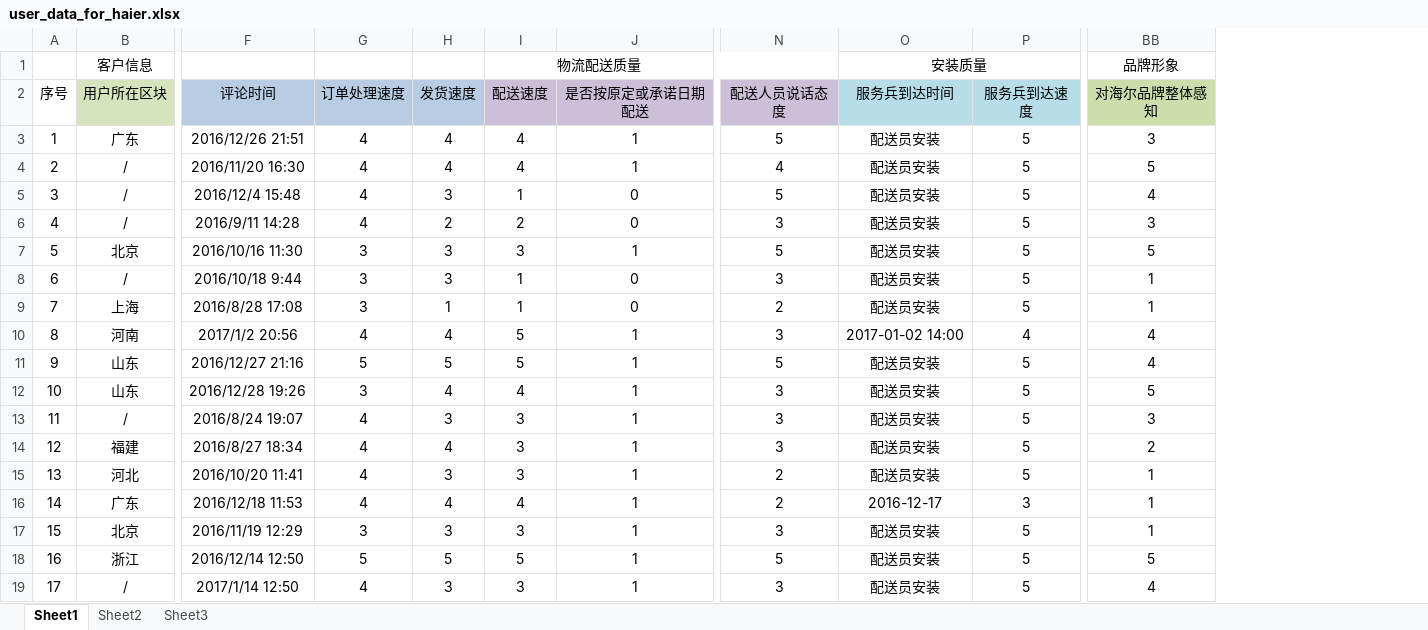
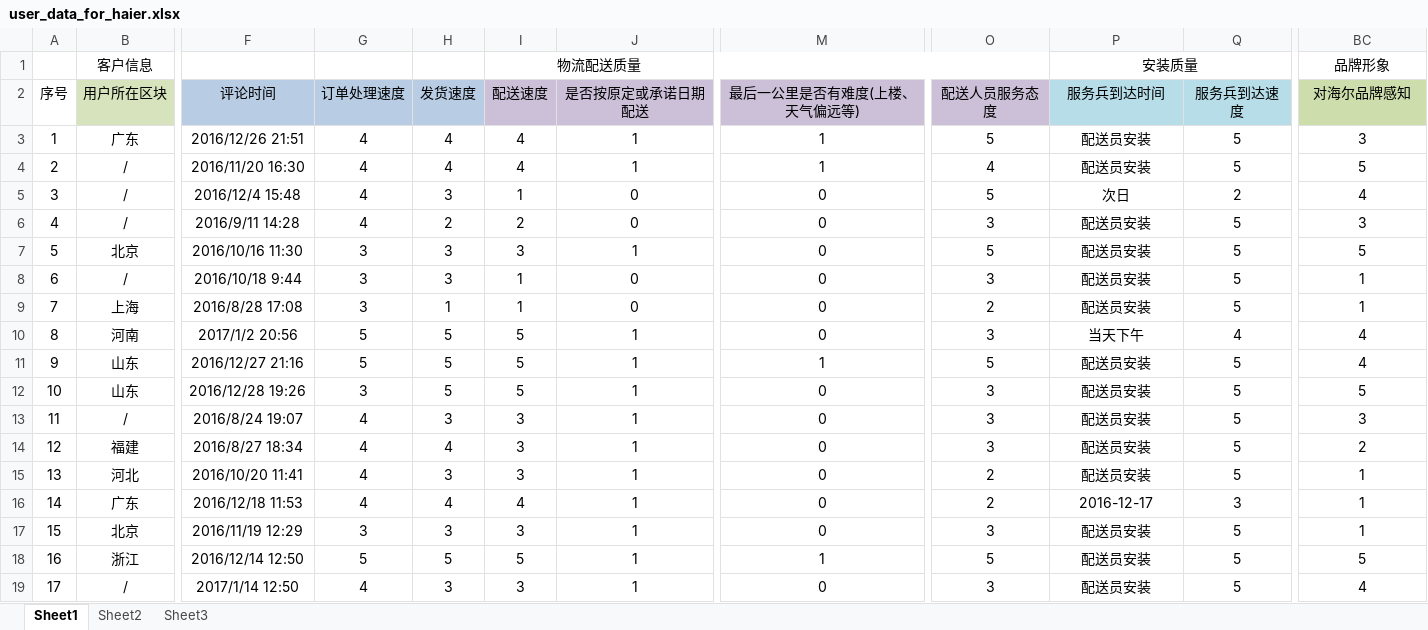
Before and after one commit to MarginC/user_data_for_haier, an Excel workbook: user_data_for_haier.xlsx, sheet Sheet1, drawn as a sheet; only a part is shown, gaps mark what is left out; values as stored, in another font and other column widths than the file's, no borders; addresses are those after the commit; the diff covers the shown part only; the diff names each change by its address in the sheet, - before the commit and + after, or states it on an @@ line.

```diff
--- a/user_data_for_haier.xlsx (sheet Sheet1)
+++ b/user_data_for_haier.xlsx (sheet Sheet1)
+column M (最后一公里是否有难度(上楼、天气偏远等)), rows 3-19: 1 | 1 | 0 | 0 | 0 | 0 | 0 | 0 | 1 | 0 | 0 | 0 | 0 | 0 | 0 | 1 | 0
-O2: 配送人员说话态度
+O2: 配送人员服务态度
-BC2: 对海尔品牌整体感知
+BC2: 对海尔品牌感知
-P5 (服务兵到达时间): 配送员安装
+P5 (服务兵到达时间): 次日
-Q5 (服务兵到达速度): 5
+Q5 (服务兵到达速度): 2
-G10 (订单处理速度): 4
+G10 (订单处理速度): 5
-H10 (发货速度): 4
+H10 (发货速度): 5
-P10 (服务兵到达时间): 2017-01-02 14:00
+P10 (服务兵到达时间): 当天下午
-H12 (发货速度): 4
+H12 (发货速度): 5
-I12 (配送速度): 4
+I12 (配送速度): 5
```
Also changed, not shown: 10 added rows and 34 edited cells elsewhere in this sheet, 1 other file.
